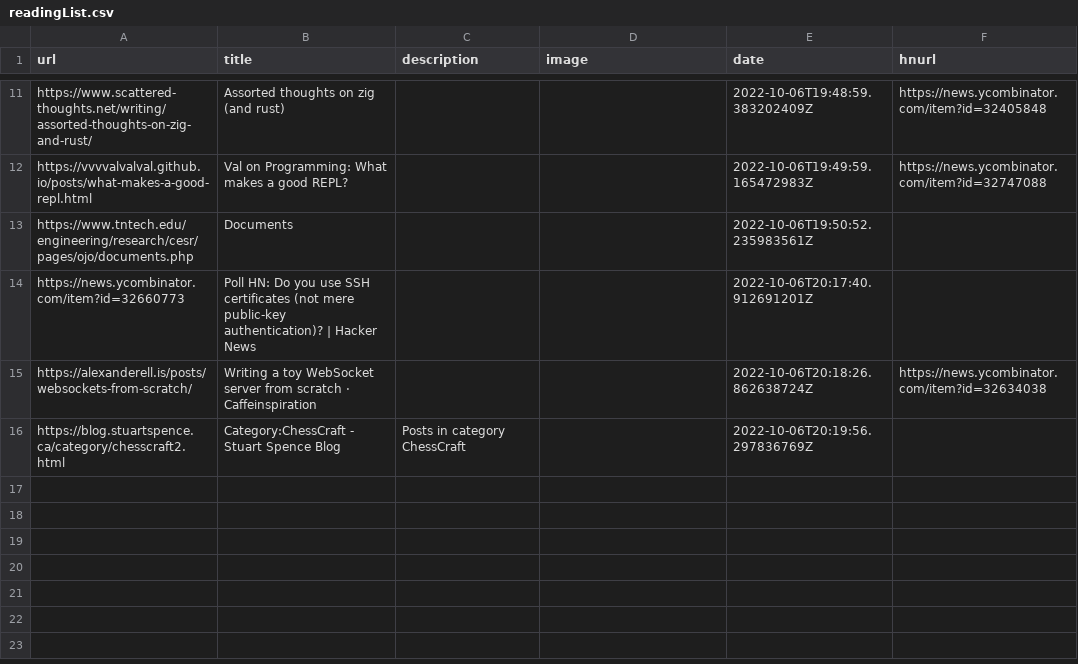
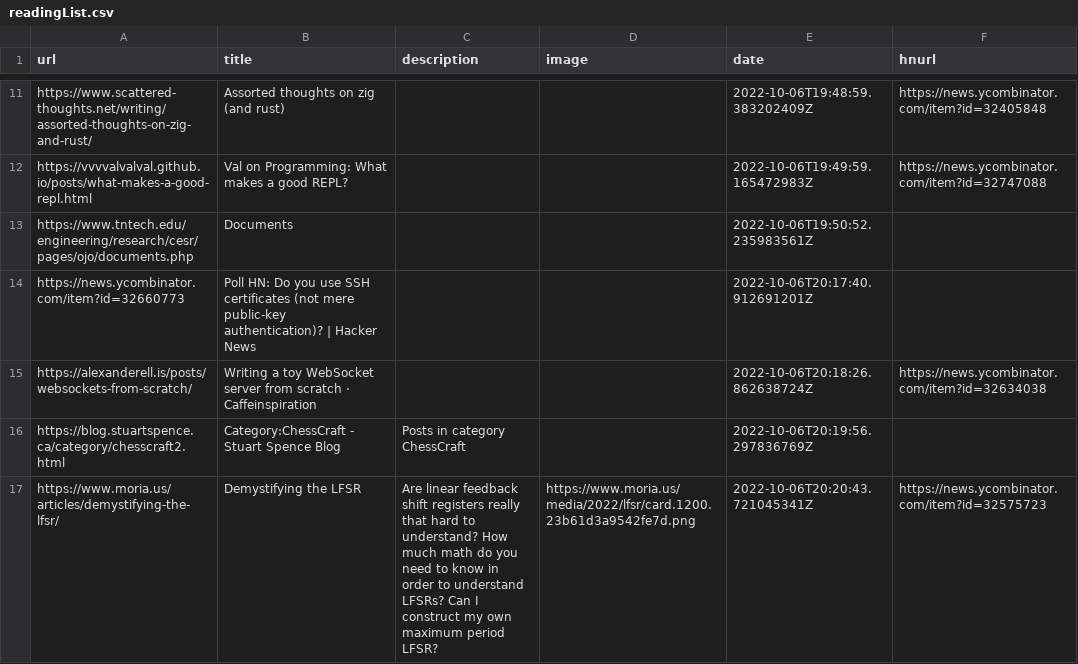
Before and after one commit to AdditionalMetal/readingList, a CSV file: readingList.csv, drawn as a sheet; only a part is shown, gaps mark what is left out.

Commit message:
Automated reading list update on Thu Oct  6 20:20:43 UTC 2022

```diff
--- a/readingList.csv
+++ b/readingList.csv
@@ -16 +16,2 @@ https://alexanderell.is/posts/websockets-from-scratch/,Writing a toy WebSocket s
 https://blog.stuartspence.ca/category/chesscraft2.html,Category:ChessCraft - Stuart Spence Blog,Posts in category ChessCraft,,2022-10-06T20:19:56.297836769Z,
+https://www.moria.us/articles/demystifying-the-lfsr/,Demystifying the LFSR,Are linear feedback shift registers really that hard to understand? How much math do you need to know in order to understand LFSRs? Can I construct my own maximum period LFSR?,https://www.moria.us/media/2022/lfsr/card.1200.23b61d3a9542fe7d.png,2022-10-06T20:20:43.721045341Z,https://news.ycombinator.com/item?id=32575723
```
